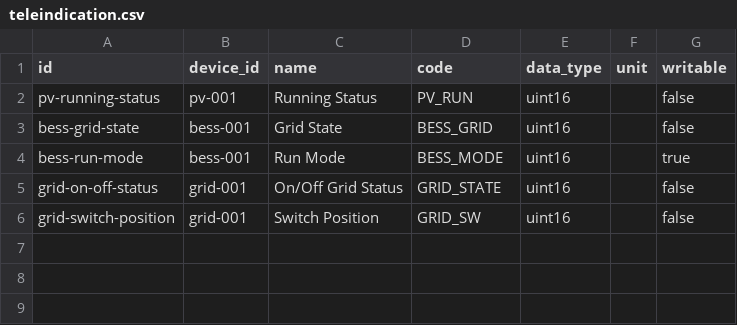
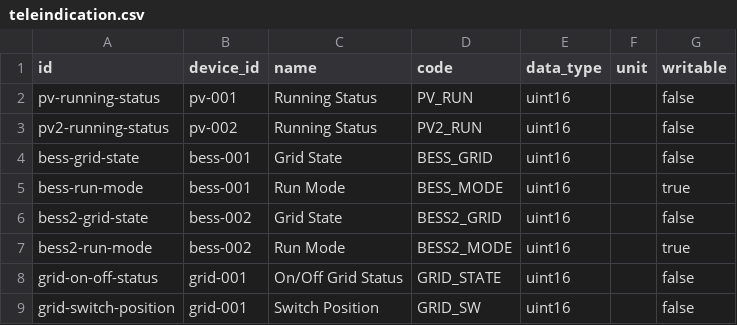
Before and after one commit to zgjsxx/OpenEMS, a CSV file: docker/e2e/config/tables/teleindication.csv, drawn as a sheet.

```diff
--- a/docker/e2e/config/tables/teleindication.csv
+++ b/docker/e2e/config/tables/teleindication.csv
@@ -2,4 +2,7 @@ id,device_id,name,code,data_type,unit,writable
 pv-running-status,pv-001,Running Status,PV_RUN,uint16,,false
+pv2-running-status,pv-002,Running Status,PV2_RUN,uint16,,false
 bess-grid-state,bess-001,Grid State,BESS_GRID,uint16,,false
 bess-run-mode,bess-001,Run Mode,BESS_MODE,uint16,,true
+bess2-grid-state,bess-002,Grid State,BESS2_GRID,uint16,,false
+bess2-run-mode,bess-002,Run Mode,BESS2_MODE,uint16,,true
 grid-on-off-status,grid-001,On/Off Grid Status,GRID_STATE,uint16,,false
```
Also changed, not shown: docker/e2e/config/tables/device.csv, docker/e2e/config/tables/modbus_mapping.csv, 22 other files.
